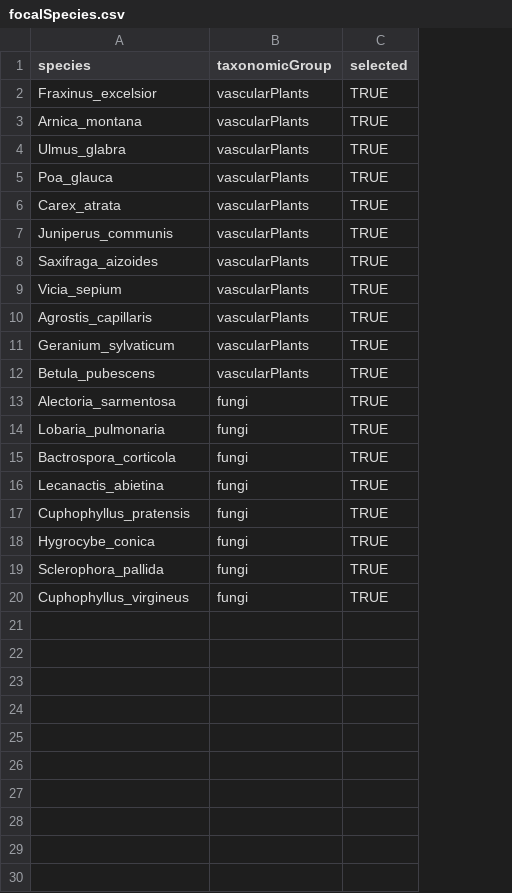
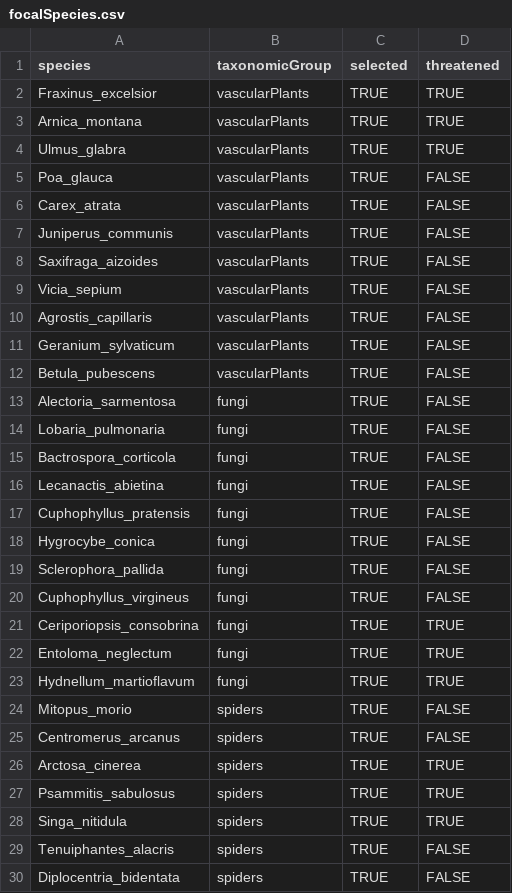
Before and after one commit to gjearevoll/BioDivMapping, a CSV file: data/external/focalSpecies.csv, drawn as a sheet; the diff names each change by its address in the sheet, - before the commit and + after, or states it on an @@ line.

Commit message:
Update species, taxa and metadata tables

```diff
--- a/data/external/focalSpecies.csv
+++ b/data/external/focalSpecies.csv
+column D (threatened), rows 2-20: TRUE | TRUE | TRUE | FALSE | FALSE | FALSE | FALSE | FALSE | FALSE | FALSE | FALSE | FALSE | FALSE | FALSE | FALSE | FALSE | FALSE | FALSE | FALSE
+row 21: Ceriporiopsis_consobrina | fungi | TRUE | TRUE
+row 22: Entoloma_neglectum | fungi | TRUE | TRUE
+row 23: Hydnellum_martioflavum | fungi | TRUE | TRUE
+row 24: Mitopus_morio | spiders | TRUE | FALSE
+row 25: Centromerus_arcanus | spiders | TRUE | FALSE
+row 26: Arctosa_cinerea | spiders | TRUE | TRUE
+row 27: Psammitis_sabulosus | spiders | TRUE | TRUE
+row 28: Singa_nitidula | spiders | TRUE | TRUE
+row 29: Tenuiphantes_alacris | spiders | TRUE | FALSE
+row 30: Diplocentria_bidentata | spiders | TRUE | FALSE
```
Also changed, not shown: data/external/metadataSummary.csv, 1 other file.
